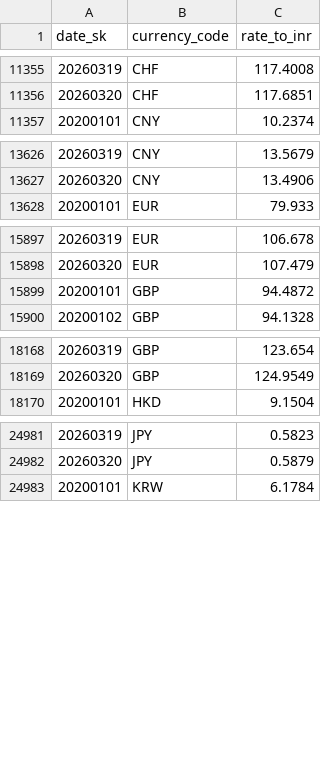
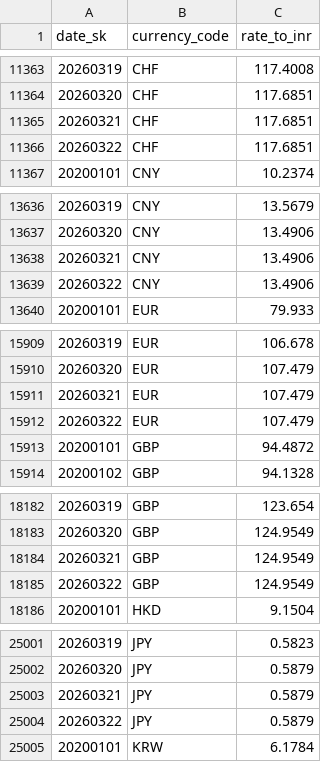
Before and after one commit to bijoypantu/ecommerce-data-warehouse, a CSV file: warehouse/seeds/all_currencies_to_inr.csv, drawn as a sheet; only a part is shown, gaps mark what is left out; the diff covers the shown part only; the diff names each change by its address in the sheet, - before the commit and + after, or states it on an @@ line.

```diff
--- a/warehouse/seeds/all_currencies_to_inr.csv
+++ b/warehouse/seeds/all_currencies_to_inr.csv
+row 11365: 20260321 | CHF | 117.6851
+row 11366: 20260322 | CHF | 117.6851
+row 13638: 20260321 | CNY | 13.4906
+row 13639: 20260322 | CNY | 13.4906
+row 15911: 20260321 | EUR | 107.479
+row 15912: 20260322 | EUR | 107.479
+row 18184: 20260321 | GBP | 124.9549
+row 18185: 20260322 | GBP | 124.9549
+row 25003: 20260321 | JPY | 0.5879
+row 25004: 20260322 | JPY | 0.5879
```
Also changed, not shown: 24 added rows and row numbers in column A elsewhere in this file, 2 other files.
